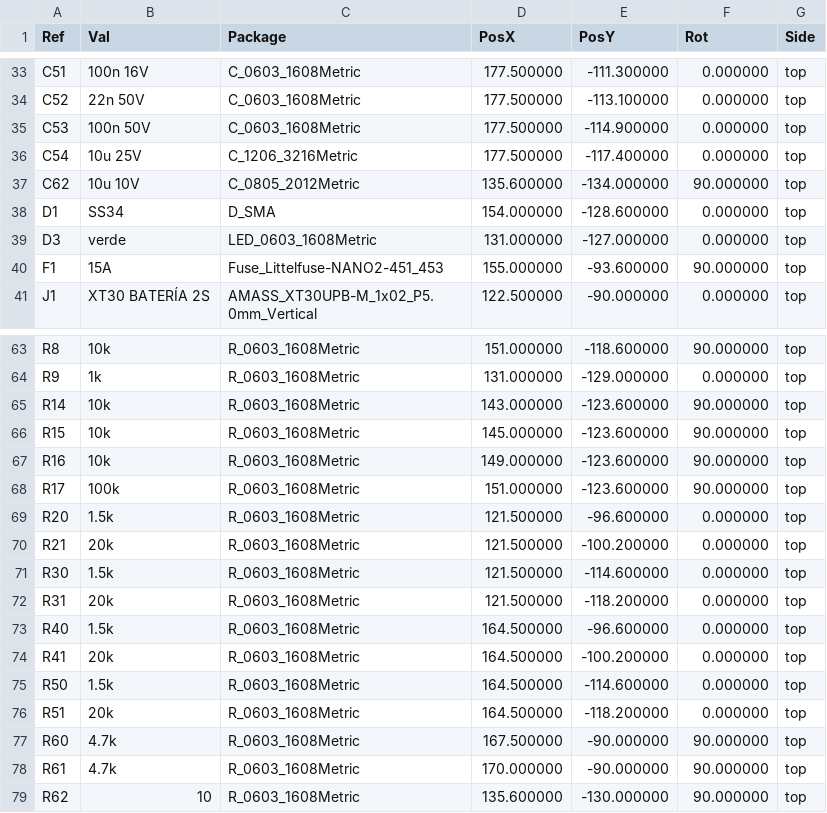
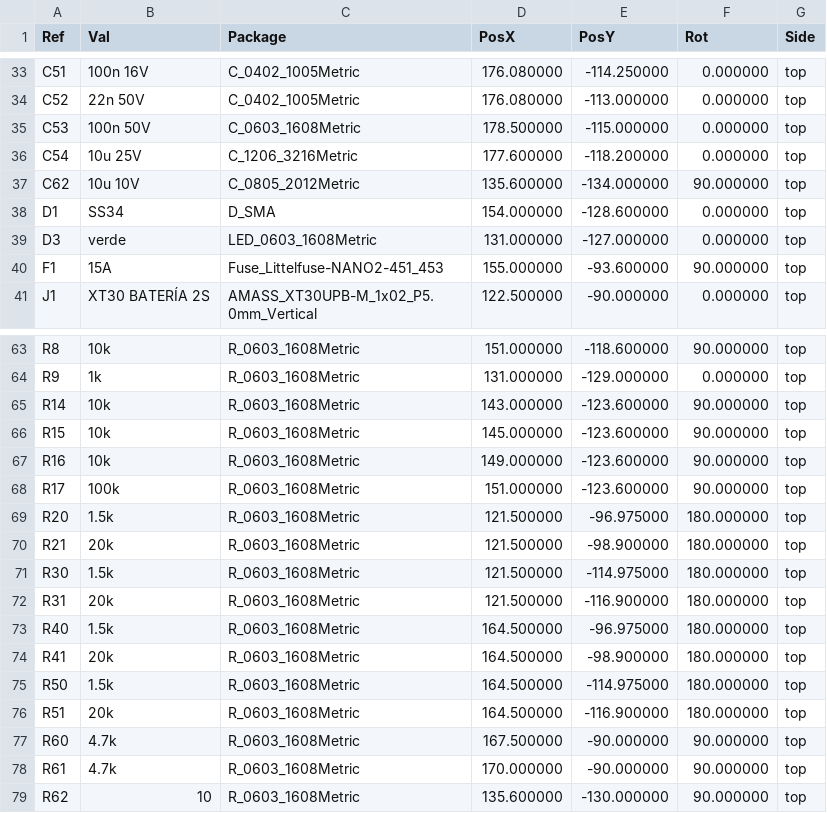
Before and after one commit to Mateosmerodes/Mini_Sumo_Robot_LHDLT, a CSV file: Robot_Mini-Sumo/hardware/pcb/fabricacion/robot_sumo_posiciones.csv, drawn as a sheet; only a part is shown, gaps mark what is left out; the diff covers the shown part only.

```diff
--- a/Robot_Mini-Sumo/hardware/pcb/fabricacion/robot_sumo_posiciones.csv
+++ b/Robot_Mini-Sumo/hardware/pcb/fabricacion/robot_sumo_posiciones.csv
@@ -33,5 +33,5 @@ Ref,Val,Package,PosX,PosY,Rot,Side
-"C51","100n 16V","C_0603_1608Metric",177.500000,-111.300000,0.000000,top
-"C52","22n 50V","C_0603_1608Metric",177.500000,-113.100000,0.000000,top
-"C53","100n 50V","C_0603_1608Metric",177.500000,-114.900000,0.000000,top
-"C54","10u 25V","C_1206_3216Metric",177.500000,-117.400000,0.000000,top
+"C51","100n 16V","C_0402_1005Metric",176.080000,-114.250000,0.000000,top
+"C52","22n 50V","C_0402_1005Metric",176.080000,-113.000000,0.000000,top
+"C53","100n 50V","C_0603_1608Metric",178.500000,-115.000000,0.000000,top
+"C54","10u 25V","C_1206_3216Metric",177.600000,-118.200000,0.000000,top
 "C62","10u 10V","C_0805_2012Metric",135.600000,-134.000000,90.000000,top
@@ -68,10 +68,10 @@ Ref,Val,Package,PosX,PosY,Rot,Side
 "R17","100k","R_0603_1608Metric",151.000000,-123.600000,90.000000,top
-"R20","1.5k","R_0603_1608Metric",121.500000,-96.600000,0.000000,top
-"R21","20k","R_0603_1608Metric",121.500000,-100.200000,0.000000,top
-"R30","1.5k","R_0603_1608Metric",121.500000,-114.600000,0.000000,top
-"R31","20k","R_0603_1608Metric",121.500000,-118.200000,0.000000,top
-"R40","1.5k","R_0603_1608Metric",164.500000,-96.600000,0.000000,top
-"R41","20k","R_0603_1608Metric",164.500000,-100.200000,0.000000,top
-"R50","1.5k","R_0603_1608Metric",164.500000,-114.600000,0.000000,top
-"R51","20k","R_0603_1608Metric",164.500000,-118.200000,0.000000,top
+"R20","1.5k","R_0603_1608Metric",121.500000,-96.975000,180.000000,top
+"R21","20k","R_0603_1608Metric",121.500000,-98.900000,180.000000,top
+"R30","1.5k","R_0603_1608Metric",121.500000,-114.975000,180.000000,top
+"R31","20k","R_0603_1608Metric",121.500000,-116.900000,180.000000,top
+"R40","1.5k","R_0603_1608Metric",164.500000,-96.975000,180.000000,top
+"R41","20k","R_0603_1608Metric",164.500000,-98.900000,180.000000,top
+"R50","1.5k","R_0603_1608Metric",164.500000,-114.975000,180.000000,top
+"R51","20k","R_0603_1608Metric",164.500000,-116.900000,180.000000,top
 "R60","4.7k","R_0603_1608Metric",167.500000,-90.000000,90.000000,top
```
Also changed, not shown: 38 edited cells elsewhere in this file, Robot_Mini-Sumo/hardware/pcb/bom.csv, Robot_Mini-Sumo/hardware/pcb/fabricacion/robot_sumo_bom.csv, 25 other files.
